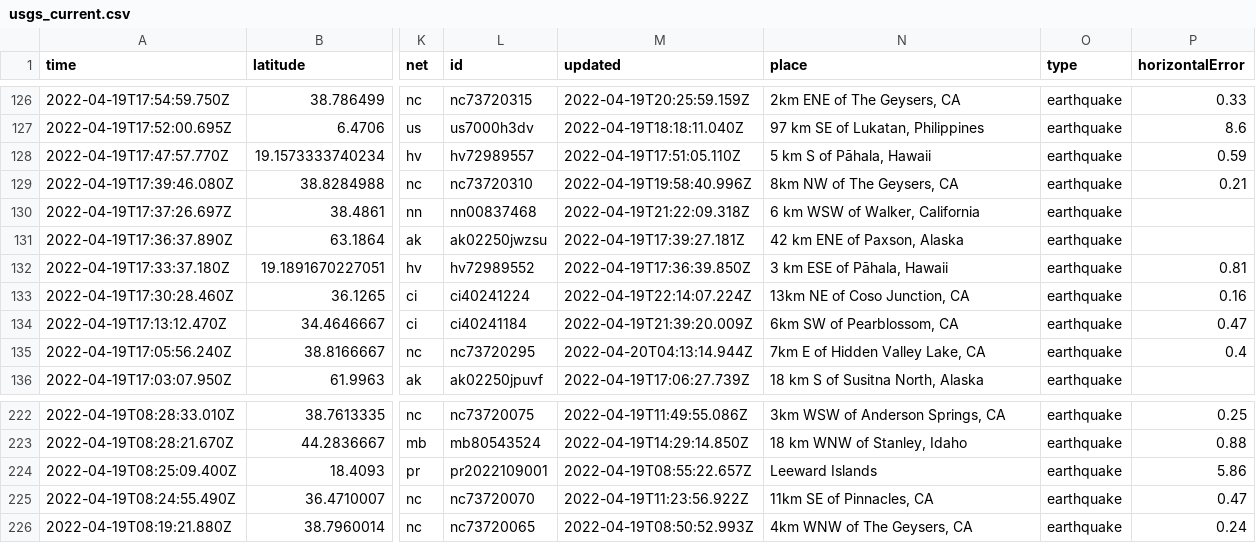
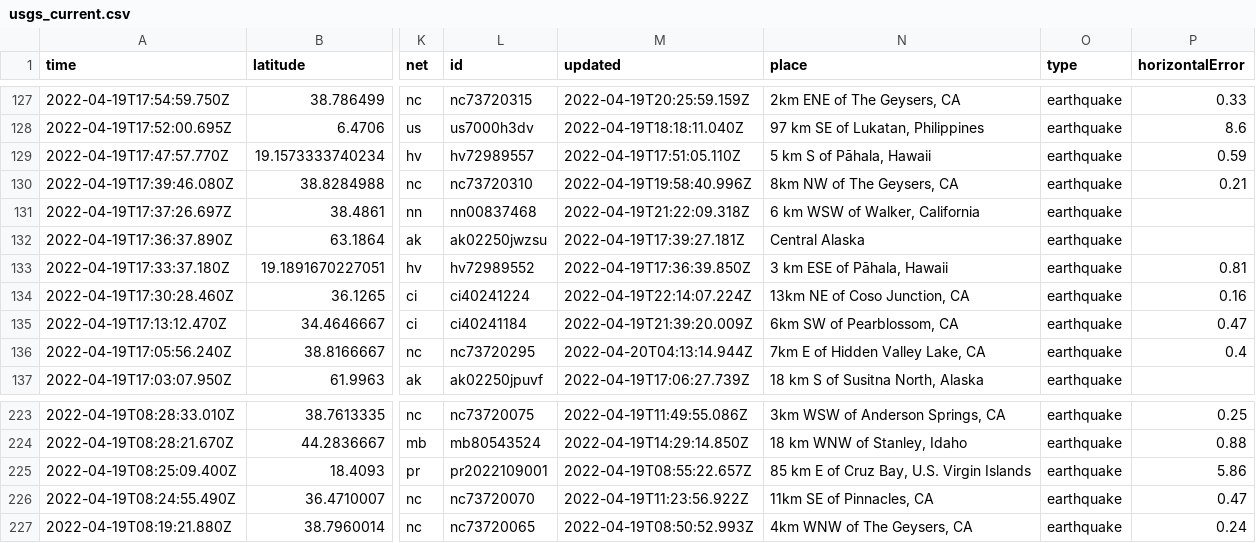
Before and after one commit to jemory/nicar22-github-actions-test, a CSV file: usgs_current.csv, drawn as a sheet; only a part is shown, gaps mark what is left out; addresses are those after the commit; the diff covers the shown part only; the diff names each change by its address in the sheet, - before the commit and + after, or states it on an @@ line.

```diff
--- a/usgs_current.csv
+++ b/usgs_current.csv
-N132 (place): 42 km ENE of Paxson, Alaska
+N132 (place): Central Alaska
-N225 (place): Leeward Islands
+N225 (place): 85 km E of Cruz Bay, U.S. Virgin Islands
```
Also changed, not shown: 1 added row, 3 removed rows and 13 edited cells elsewhere in this file, 1 other file.
